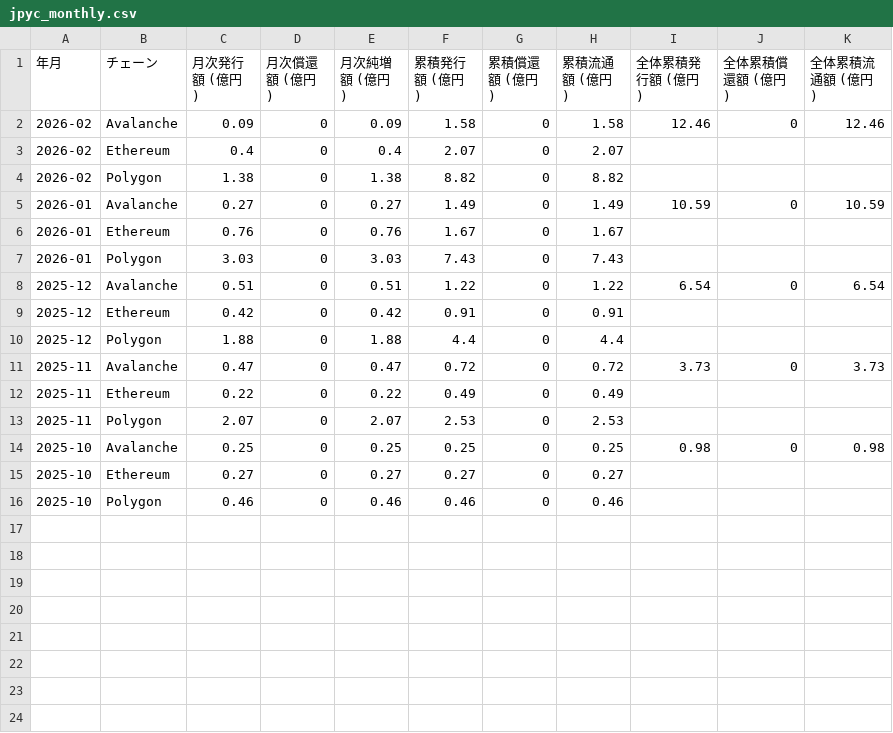
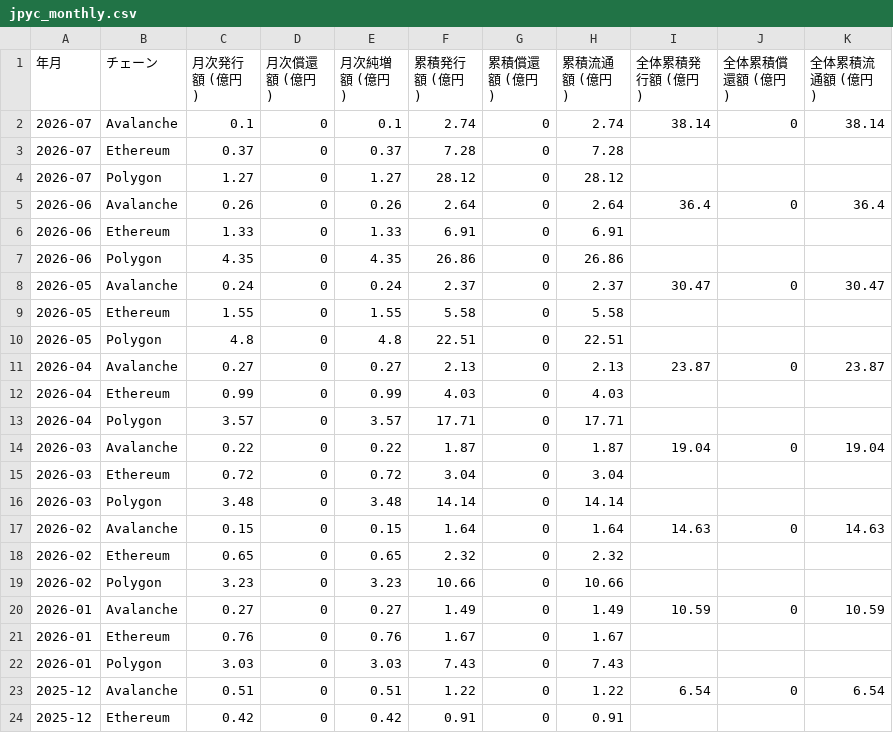
Before and after one commit to yasumorishima/dune-analytics, a CSV file: data/jpyc_monthly.csv, drawn as a sheet; only a part is shown; the shorter side is filled out with more unchanged rows.

```diff
--- a/data/jpyc_monthly.csv
+++ b/data/jpyc_monthly.csv
@@ -1,5 +1,20 @@
 年月,チェーン,月次発行額 (億円),月次償還額 (億円),月次純増額 (億円),累積発行額 (億円),累積償還額 (億円),累積流通額 (億円),全体累積発行額 (億円),全体累積償還額 (億円),全体累積流通額 (億円)
-2026-02,Avalanche,0.09,0,0.09,1.58,0,1.58,12.46,0,12.46
-2026-02,Ethereum,0.4,0,0.4,2.07,0,2.07,,,
-2026-02,Polygon,1.38,0,1.38,8.82,0,8.82,,,
+2026-07,Avalanche,0.1,0,0.1,2.74,0,2.74,38.14,0,38.14
+2026-07,Ethereum,0.37,0,0.37,7.28,0,7.28,,,
+2026-07,Polygon,1.27,0,1.27,28.12,0,28.12,,,
+2026-06,Avalanche,0.26,0,0.26,2.64,0,2.64,36.4,0,36.4
+2026-06,Ethereum,1.33,0,1.33,6.91,0,6.91,,,
+2026-06,Polygon,4.35,0,4.35,26.86,0,26.86,,,
+2026-05,Avalanche,0.24,0,0.24,2.37,0,2.37,30.47,0,30.47
+2026-05,Ethereum,1.55,0,1.55,5.58,0,5.58,,,
+2026-05,Polygon,4.8,0,4.8,22.51,0,22.51,,,
+2026-04,Avalanche,0.27,0,0.27,2.13,0,2.13,23.87,0,23.87
+2026-04,Ethereum,0.99,0,0.99,4.03,0,4.03,,,
+2026-04,Polygon,3.57,0,3.57,17.71,0,17.71,,,
+2026-03,Avalanche,0.22,0,0.22,1.87,0,1.87,19.04,0,19.04
+2026-03,Ethereum,0.72,0,0.72,3.04,0,3.04,,,
+2026-03,Polygon,3.48,0,3.48,14.14,0,14.14,,,
+2026-02,Avalanche,0.15,0,0.15,1.64,0,1.64,14.63,0,14.63
+2026-02,Ethereum,0.65,0,0.65,2.32,0,2.32,,,
+2026-02,Polygon,3.23,0,3.23,10.66,0,10.66,,,
 2026-01,Avalanche,0.27,0,0.27,1.49,0,1.49,10.59,0,10.59
```
Also changed, not shown: 3 other files.
